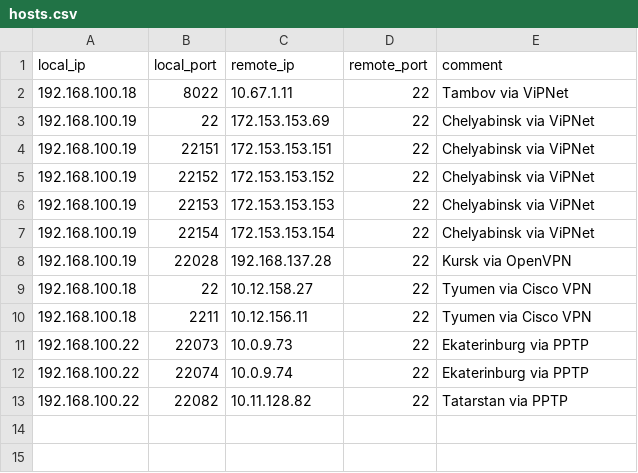
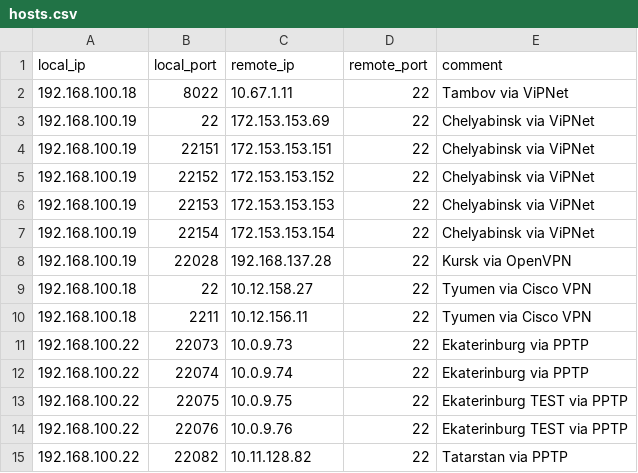
Before and after one commit to and-semakin/kbi-ssh-checker, a CSV file: hosts.csv, drawn as a sheet; the diff names each change by its address in the sheet, - before the commit and + after, or states it on an @@ line.

Commit message:
Add new hosts and admins

```diff
--- a/hosts.csv
+++ b/hosts.csv
+row 13: 192.168.100.22 | 22075 | 10.0.9.75 | 22 | Ekaterinburg TEST via PPTP
+row 14: 192.168.100.22 | 22076 | 10.0.9.76 | 22 | Ekaterinburg TEST via PPTP
```
Also changed, not shown: 1 other file.
